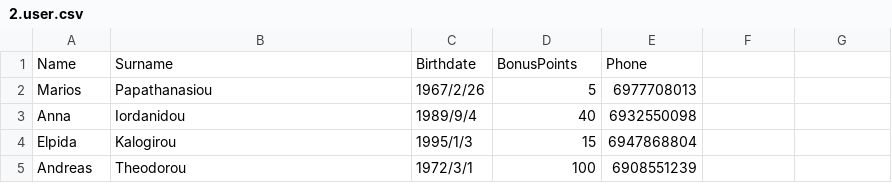
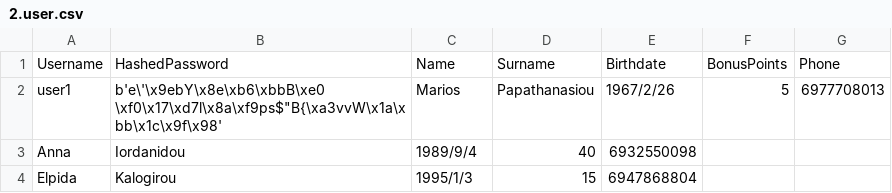
Before and after one commit to kitsorfan/Softeng2020, a CSV file: back-end/database/2.user.csv, drawn as a sheet; only a part is shown; the shorter side is filled out with more unchanged rows.

```diff
--- a/back-end/database/2.user.csv
+++ b/back-end/database/2.user.csv
@@ -1,3 +1,3 @@
-Name,Surname,Birthdate,BonusPoints,Phone
-Marios,Papathanasiou,1967/2/26,5,6977708013
+Username, HashedPassword,Name,Surname,Birthdate,BonusPoints,Phone
+user1, b'e\'\x9ebY\x8e\xb6\xbbB\xe0 \xf0\x17\xd7l\x8a\xf9ps$"B{\xa3vvW\x1a\xbb\x1c\x9f\x98', Marios,Papathanasiou,1967/2/26,5,6977708013
 Anna,Iordanidou,1989/9/4,40,6932550098
```
Also changed, not shown: 2 other files.
